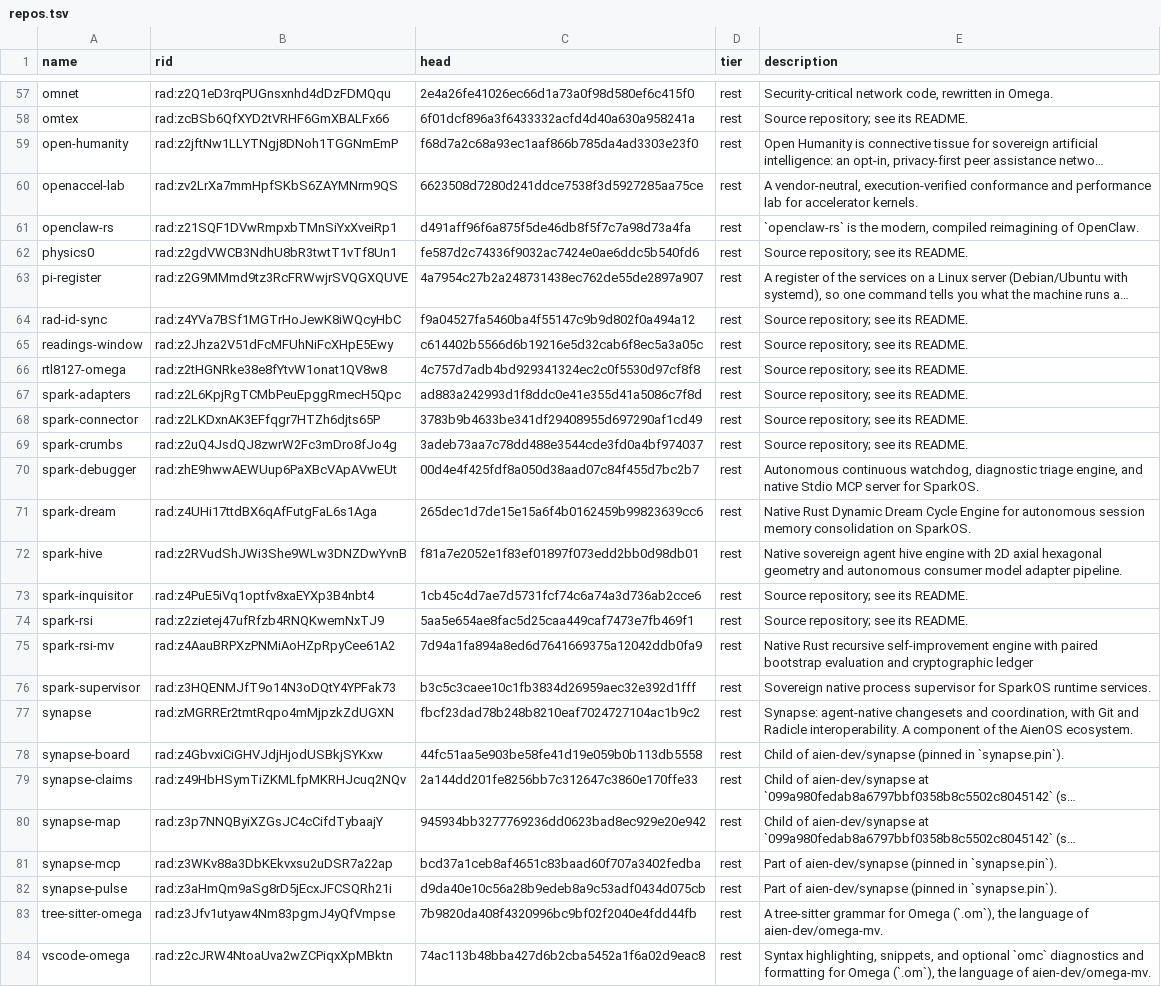
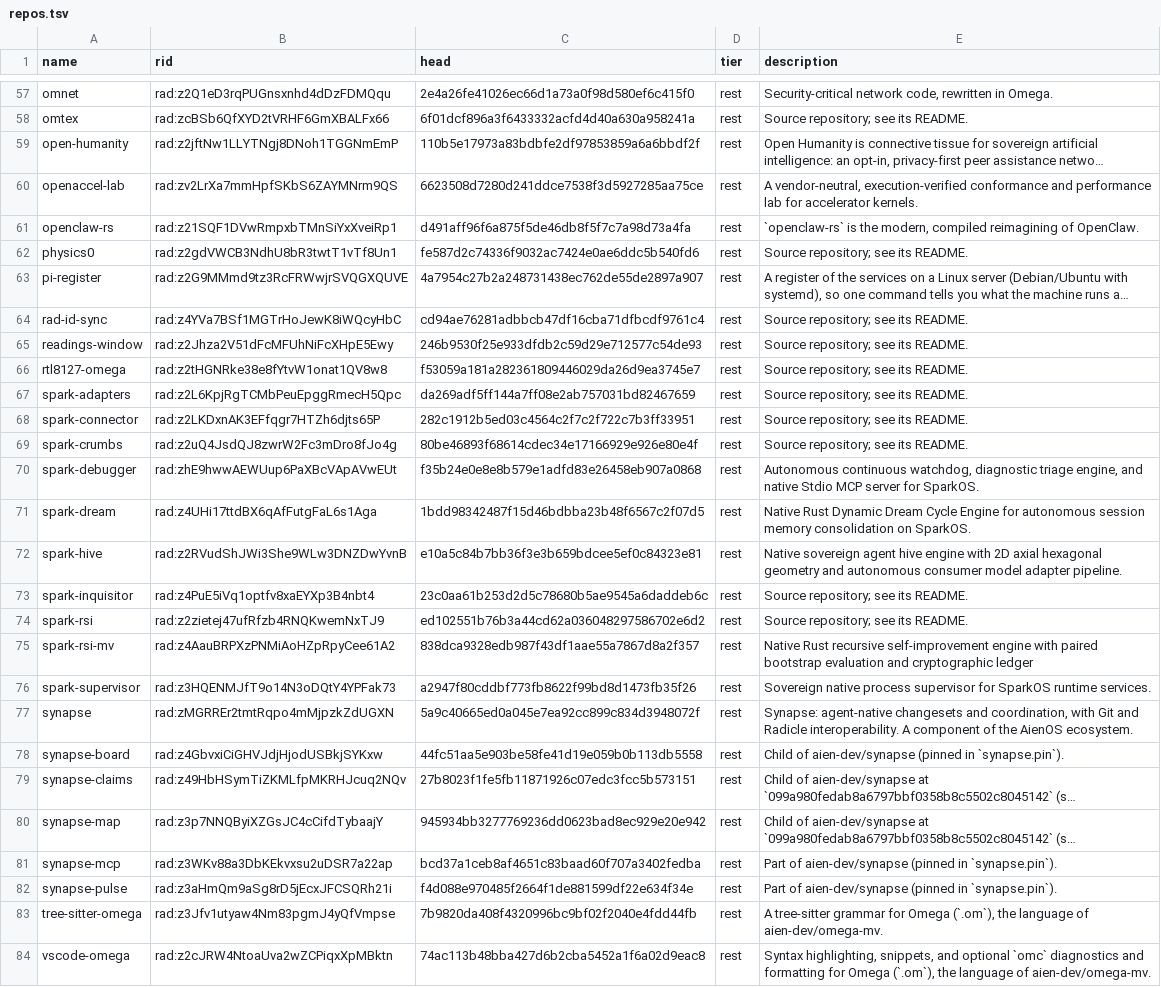
Before and after one commit to drakestapleton/sovereign-intelligence, a TSV file: repos.tsv, drawn as a sheet; only a part is shown, gaps mark what is left out; long unchanged cells end in …; the diff covers the shown part only; the diff names each change by its address in the sheet, - before the commit and + after, or states it on an @@ line.

```diff
--- a/repos.tsv
+++ b/repos.tsv
-C59 (head): f68d7a2c68a93ec1aaf866b785da4ad3303e23f0
+C59 (head): 110b5e17973a83bdbfe2df97853859a6a6bbdf2f
-C64 (head): f9a04527fa5460ba4f55147c9b9d802f0a494a12
+C64 (head): cd94ae76281adbbcb47df16cba71dfbcdf9761c4
-C65 (head): c614402b5566d6b19216e5d32cab6f8ec5a3a05c
+C65 (head): 246b9530f25e933dfdb2c59d29e712577c54de93
-C66 (head): 4c757d7adb4bd929341324ec2c0f5530d97cf8f8
+C66 (head): f53059a181a282361809446029da26d9ea3745e7
-C67 (head): ad883a242993d1f8ddc0e41e355d41a5086c7f8d
+C67 (head): da269adf5ff144a7ff08e2ab757031bd82467659
-C68 (head): 3783b9b4633be341df29408955d697290af1cd49
+C68 (head): 282c1912b5ed03c4564c2f7c2f722c7b3ff33951
-C69 (head): 3adeb73aa7c78dd488e3544cde3fd0a4bf974037
+C69 (head): 80be46893f68614cdec34e17166929e926e80e4f
-C70 (head): 00d4e4f425fdf8a050d38aad07c84f455d7bc2b7
+C70 (head): f35b24e0e8e8b579e1adfd83e26458eb907a0868
-C71 (head): 265dec1d7de15e15a6f4b0162459b99823639cc6
+C71 (head): 1bdd98342487f15d46bdbba23b48f6567c2f07d5
-C72 (head): f81a7e2052e1f83ef01897f073edd2bb0d98db01
+C72 (head): e10a5c84b7bb36f3e3b659bdcee5ef0c84323e81
-C73 (head): 1cb45c4d7ae7d5731fcf74c6a74a3d736ab2cce6
+C73 (head): 23c0aa61b253d2d5c78680b5ae9545a6daddeb6c
-C74 (head): 5aa5e654ae8fac5d25caa449caf7473e7fb469f1
+C74 (head): ed102551b76b3a44cd62a036048297586702e6d2
-C75 (head): 7d94a1fa894a8ed6d7641669375a12042ddb0fa9
+C75 (head): 838dca9328edb987f43df1aae55a7867d8a2f357
-C76 (head): b3c5c3caee10c1fb3834d26959aec32e392d1fff
+C76 (head): a2947f80cddbf773fb8622f99bd8d1473fb35f26
-C77 (head): fbcf23dad78b248b8210eaf7024727104ac1b9c2
+C77 (head): 5a9c40665ed0a045e7ea92cc899c834d3948072f
-C79 (head): 2a144dd201fe8256bb7c312647c3860e170ffe33
+C79 (head): 27b8023f1fe5fb11871926c07edc3fcc5b573151
-C82 (head): d9da40e10c56a28b9edeb8a9c53adf0434d075cb
+C82 (head): f4d088e970485f2664f1de881599df22e634f34e
```
Also changed, not shown: 33 edited cells elsewhere in this file, compiler/inventory.tsv, 10 other files.
